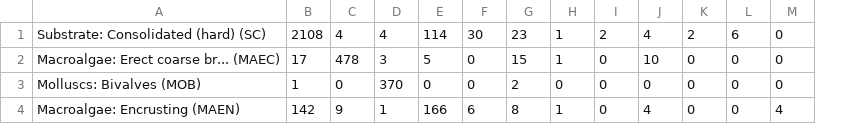
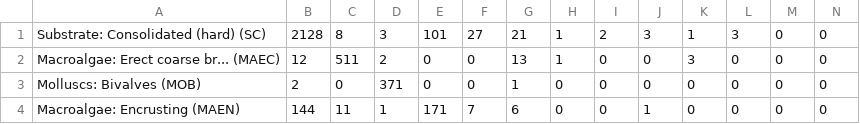
Before and after one commit to gonzalobravoargentina/SupplementaryMaterials_Bravo-et-al.2021, a CSV file: confusion_matrix/New model/confusion_matrix_full_0.csv, drawn as a sheet; only a part is shown; the diff covers the shown part only; the diff names each change by its address in the sheet, - before the commit and + after, or states it on an @@ line.

```diff
--- a/confusion_matrix/New model/confusion_matrix_full_0.csv
+++ b/confusion_matrix/New model/confusion_matrix_full_0.csv
+column N, rows 1-4: all 0
-B1: 2108
+B1: 2128
-C1: 4
+C1: 8
-D1: 4
+D1: 3
-E1: 114
+E1: 101
-F1: 30
+F1: 27
-G1: 23
+G1: 21
-J1: 4
+J1: 3
-K1: 2
+K1: 1
-L1: 6
+L1: 3
-B2: 17
+B2: 12
-C2: 478
+C2: 511
-D2: 3
+D2: 2
-E2: 5
+E2: 0
-G2: 15
+G2: 13
-J2: 10
+J2: 0
-K2: 0
+K2: 3
-B3: 1
+B3: 2
-D3: 370
+D3: 371
-G3: 2
+G3: 1
-B4: 142
+B4: 144
-C4: 9
+C4: 11
-E4: 166
+E4: 171
-F4: 6
+F4: 7
-G4: 8
+G4: 6
-H4: 1
+H4: 0
-J4: 4
+J4: 1
-M4: 4
+M4: 0
```
Also changed, not shown: 2 added rows, 1 removed row and 34 edited cells elsewhere in this file, 17 other files.
